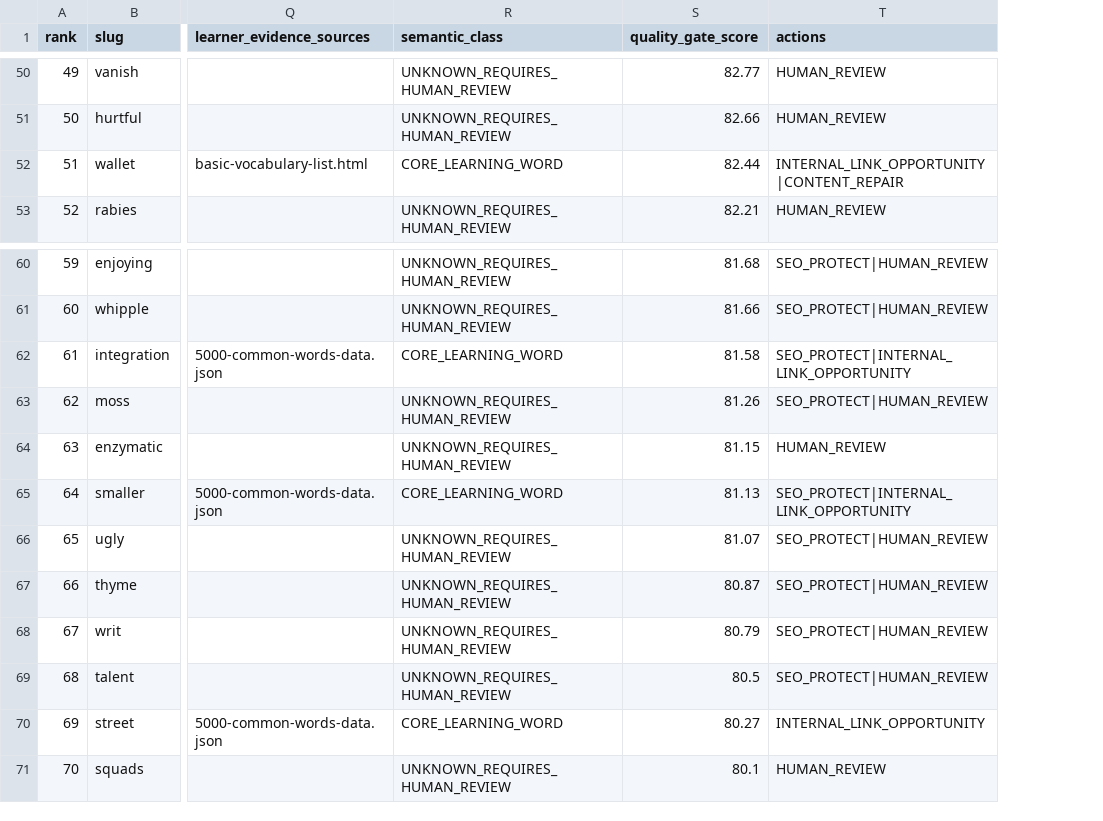
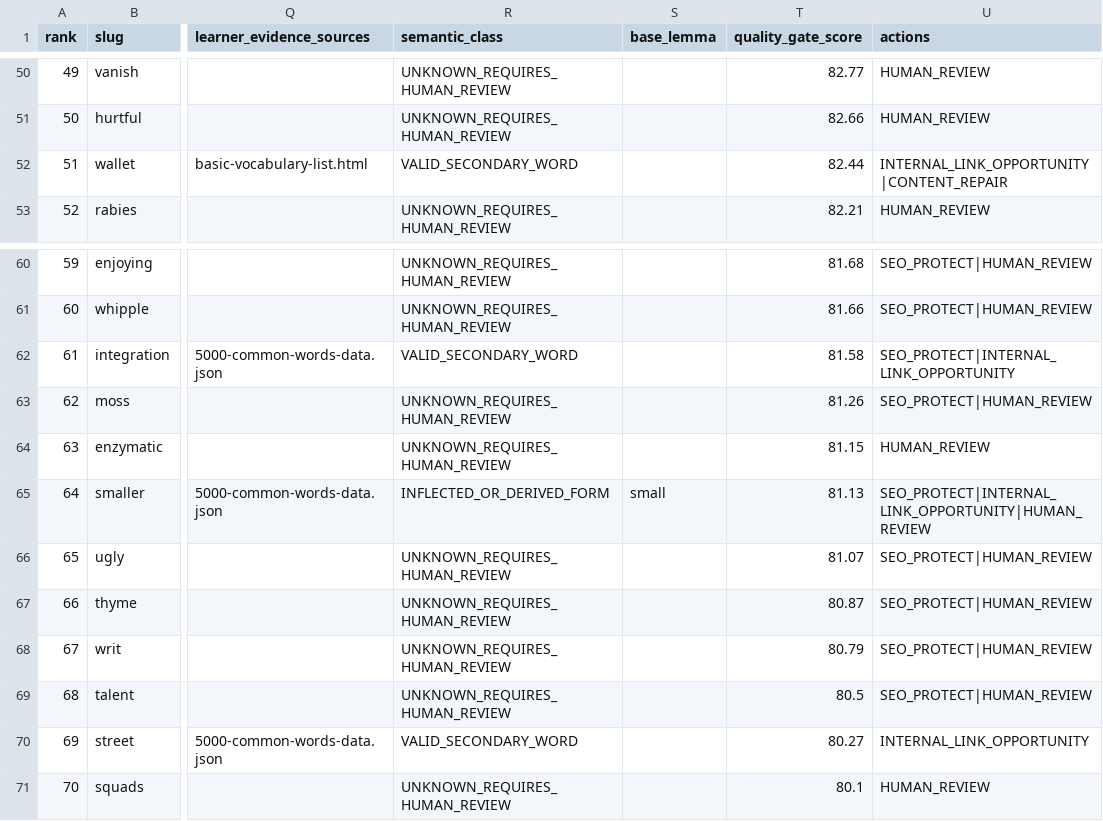
Before and after one commit to mohammadyeasin420/ovidhan2, a CSV file: reports/dictionary-opportunity-7a3c-review-queue.csv, drawn as a sheet; only a part is shown, gaps mark what is left out; addresses are those after the commit; the diff covers the shown part only; the diff names each change by its address in the sheet, - before the commit and + after, or states it on an @@ line.

Commit message:
Complete dictionary opportunity quality gate

```diff
--- a/reports/dictionary-opportunity-7a3c-review-queue.csv
+++ b/reports/dictionary-opportunity-7a3c-review-queue.csv
+column S (base_lemma), row 65: small
-R52 (semantic_class): CORE_LEARNING_WORD
+R52 (semantic_class): VALID_SECONDARY_WORD
-R62 (semantic_class): CORE_LEARNING_WORD
+R62 (semantic_class): VALID_SECONDARY_WORD
-R65 (semantic_class): CORE_LEARNING_WORD
+R65 (semantic_class): INFLECTED_OR_DERIVED_FORM
-U65 (actions): SEO_PROTECT|INTERNAL_LINK_OPPORTUNITY
+U65 (actions): SEO_PROTECT|INTERNAL_LINK_OPPORTUNITY|HUMAN_REVIEW
-R70 (semantic_class): CORE_LEARNING_WORD
+R70 (semantic_class): VALID_SECONDARY_WORD
```
Also changed, not shown: 9 edited cells elsewhere in this file, 4 other files.
